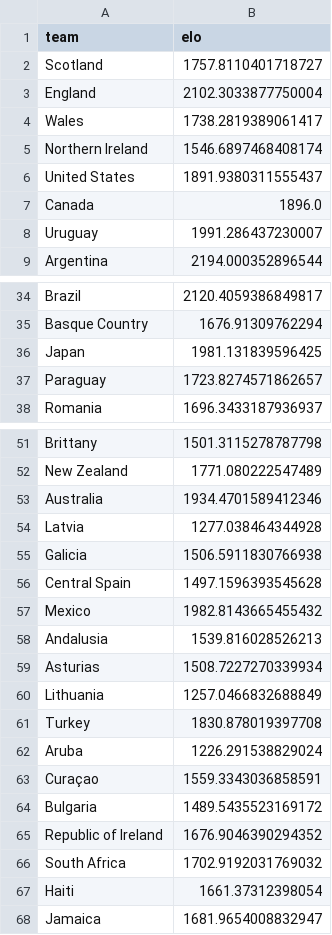
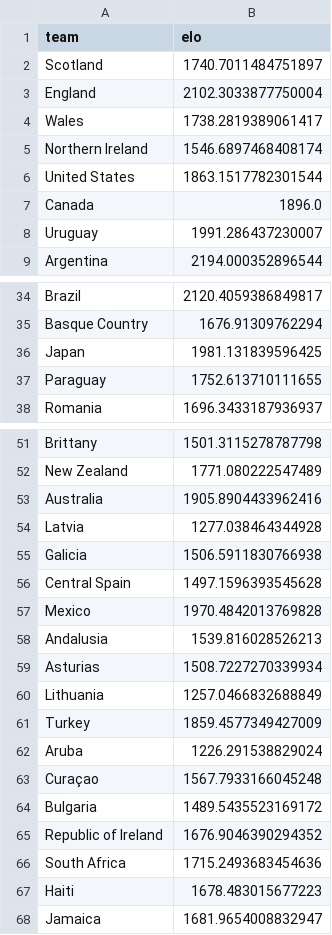
Before and after one commit to caroescm/WC-Project, a CSV file: data/processed/elo_current.csv, drawn as a sheet; only a part is shown, gaps mark what is left out; the diff covers the shown part only.

```diff
--- a/data/processed/elo_current.csv
+++ b/data/processed/elo_current.csv
@@ -1,3 +1,3 @@
 team,elo
-Scotland,1757.8110401718727
+Scotland,1740.7011484751897
 England,2102.3033877750004
@@ -5,3 +5,3 @@ Wales,1738.2819389061417
 Northern Ireland,1546.6897468408174
-United States,1891.9380311555437
+United States,1863.1517782301544
 Canada,1896.0
@@ -36,3 +36,3 @@ Basque Country,1676.91309762294
 Japan,1981.131839596425
-Paraguay,1723.8274571862657
+Paraguay,1752.613710111655
 Romania,1696.3433187936937
@@ -52,3 +52,3 @@ Brittany,1501.3115278787798
 New Zealand,1771.080222547489
-Australia,1934.4701589412346
+Australia,1905.8904433962416
 Latvia,1277.038464344928
@@ -56,3 +56,3 @@ Galicia,1506.5911830766938
 Central Spain,1497.1596393545628
-Mexico,1982.8143665455432
+Mexico,1970.4842013769828
 Andalusia,1539.816028526213
@@ -60,9 +60,9 @@ Asturias,1508.7227270339934
 Lithuania,1257.0466832688849
-Turkey,1830.878019397708
+Turkey,1859.4577349427009
 Aruba,1226.291538829024
-Curaçao,1559.3343036858591
+Curaçao,1567.7933166045248
 Bulgaria,1489.5435523169172
 Republic of Ireland,1676.9046390294352
-South Africa,1702.9192031769032
-Haiti,1661.37312398054
+South Africa,1715.2493683454636
+Haiti,1678.483015677223
 Jamaica,1681.9654008832947
```
Also changed, not shown: 7 edited cells elsewhere in this file, data/raw/wc2026_fixtures.csv.
